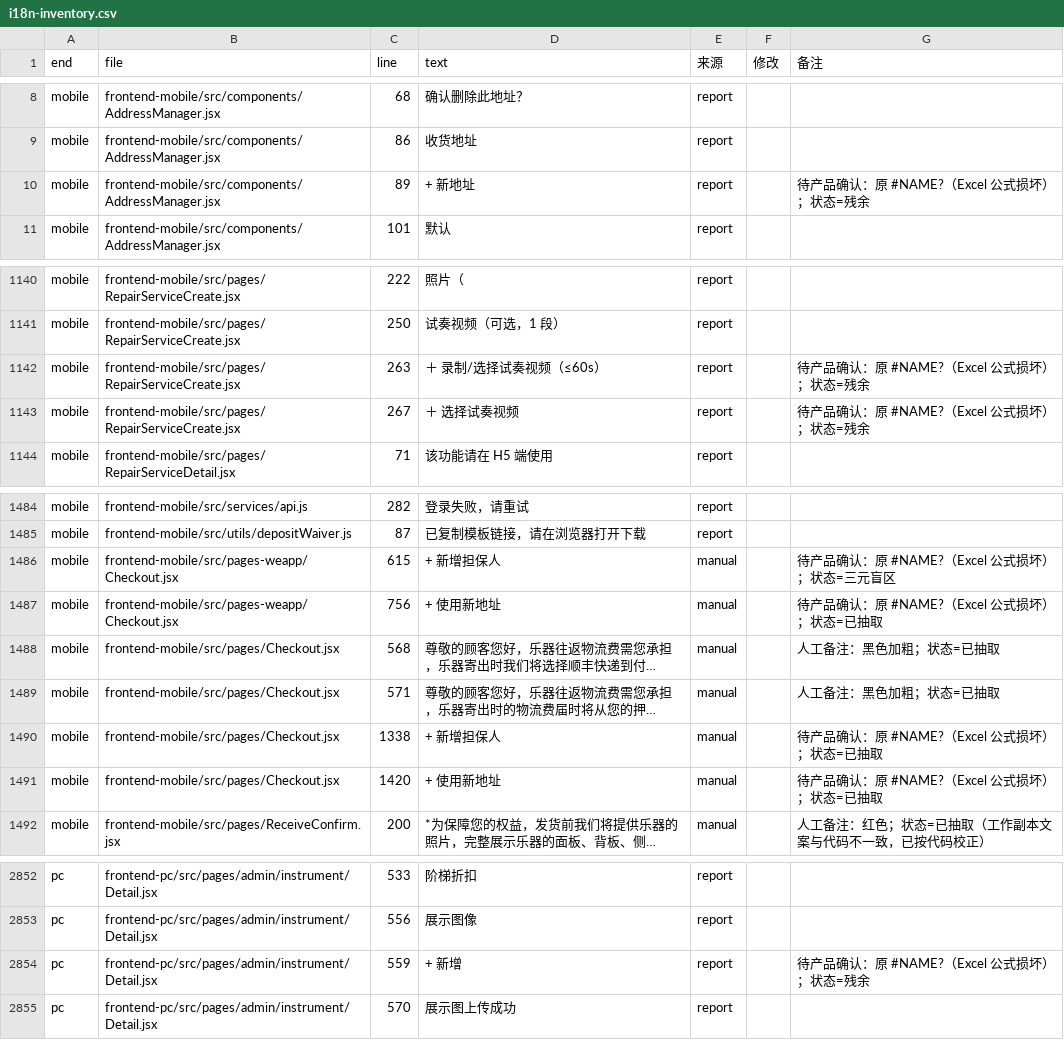
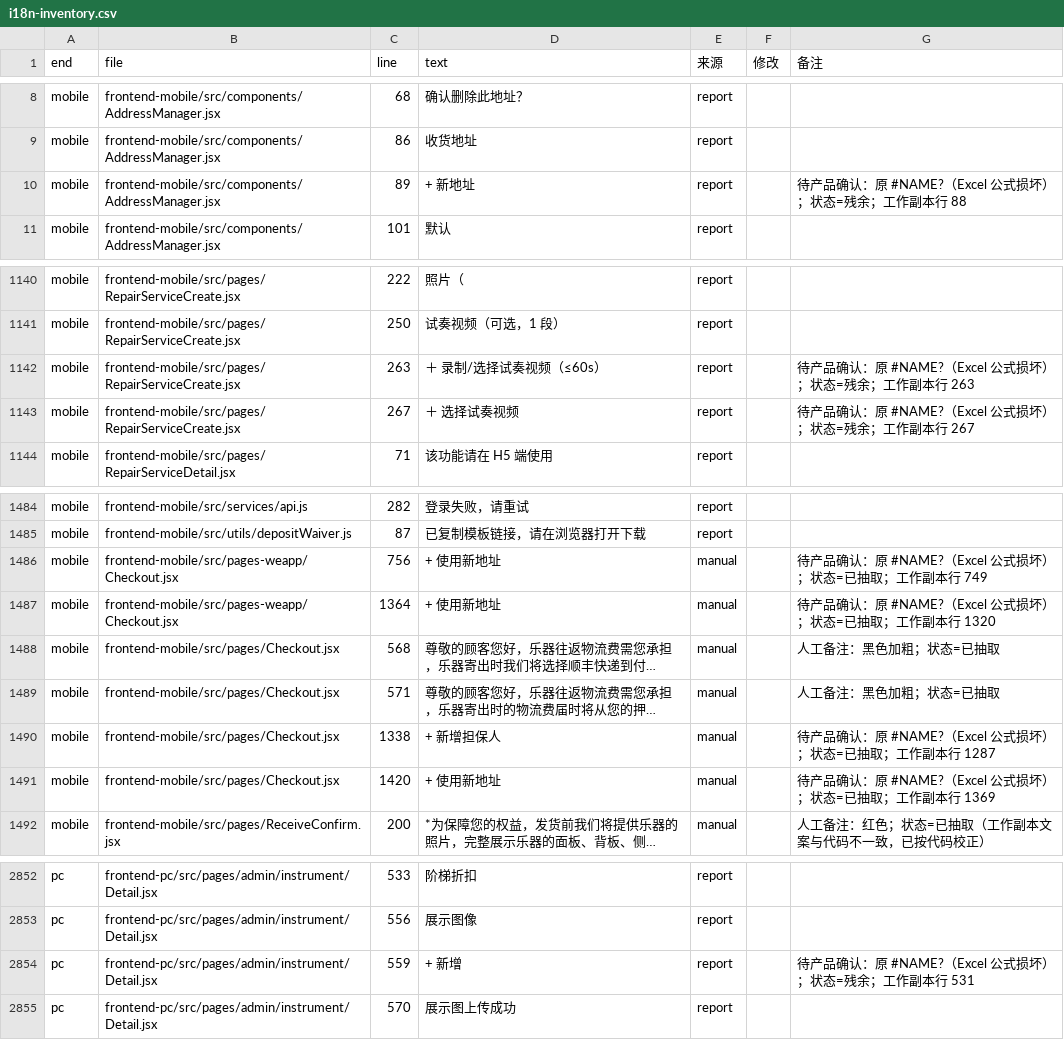
Before and after one commit to HiJohns/tuneloop, a CSV file: docs/ops/i18n-inventory.csv, drawn as a sheet; only a part is shown, gaps mark what is left out; long unchanged cells end in …; the diff names each change by its address in the sheet, - before the commit and + after, or states it on an @@ line.

Commit message:
Fix based on audit #2323: correct weapp #NAME? mapping and assert identity
Round 1 audit found the 8 #NAME? rows were only count-checked, so a wrong
mapping passed: pages-weapp/Checkout.jsx had one row rewritten as
"+ 新增担保人" (an unrelated ternary literal) while one "+ 使用新地址" was
lost.

Truth source: the working copy's (file, line) pairs plus the scan snapshot
that shares its line numbering; when the tagged line holds no literal
(JSXText starts on the next line), the next line is used.

- scripts/i18n-inventory-build.mjs: NAME_ERROR_REPAIRS now carries wcLine
  and resolves to the nearest current-code line, so both weapp entries map
  to "+ 使用新地址" (L756, L1364). Report-row marking picks exactly one row
  (nearest to wcLine) instead of every same-text row.
- scripts/i18n-inventory-verify.mjs: add --check-name-identity, comparing
  the (file, text) multiset of the 8 marked rows against the locked
  expectation; a swapped row now fails with identity_diff>0.
- docs/ops/i18n-inventory.csv|md: rebuilt (rows=3288, manual=15,
  name_error=8 unchanged; weapp rows corrected).

Verification: identity_diff=0; identity-wrong fixture -> NEGATIVE=2;
CHECK failures=0; parity diff=0; extractor tests 2/2.

Model: DeepSeek V4.1 Flash 1017

```diff
--- a/docs/ops/i18n-inventory.csv
+++ b/docs/ops/i18n-inventory.csv
-G10 (备注): 待产品确认：原 #NAME?（Excel 公式损坏）；状态=残余
+G10 (备注): 待产品确认：原 #NAME?（Excel 公式损坏）；状态=残余；工作副本行 88
-G1142 (备注): 待产品确认：原 #NAME?（Excel 公式损坏）；状态=残余
+G1142 (备注): 待产品确认：原 #NAME?（Excel 公式损坏）；状态=残余；工作副本行 263
-G1143 (备注): 待产品确认：原 #NAME?（Excel 公式损坏）；状态=残余
+G1143 (备注): 待产品确认：原 #NAME?（Excel 公式损坏）；状态=残余；工作副本行 267
-C1486 (line): 615
+C1486 (line): 756
-D1486 (text): + 新增担保人
+D1486 (text): + 使用新地址
-G1486 (备注): 待产品确认：原 #NAME?（Excel 公式损坏）；状态=三元盲区
+G1486 (备注): 待产品确认：原 #NAME?（Excel 公式损坏）；状态=已抽取；工作副本行 749
-C1487 (line): 756
+C1487 (line): 1364
-G1487 (备注): 待产品确认：原 #NAME?（Excel 公式损坏）；状态=已抽取
+G1487 (备注): 待产品确认：原 #NAME?（Excel 公式损坏）；状态=已抽取；工作副本行 1320
-G1490 (备注): 待产品确认：原 #NAME?（Excel 公式损坏）；状态=已抽取
+G1490 (备注): 待产品确认：原 #NAME?（Excel 公式损坏）；状态=已抽取；工作副本行 1287
-G1491 (备注): 待产品确认：原 #NAME?（Excel 公式损坏）；状态=已抽取
+G1491 (备注): 待产品确认：原 #NAME?（Excel 公式损坏）；状态=已抽取；工作副本行 1369
-G2854 (备注): 待产品确认：原 #NAME?（Excel 公式损坏）；状态=残余
+G2854 (备注): 待产品确认：原 #NAME?（Excel 公式损坏）；状态=残余；工作副本行 531
```
Also changed, not shown: 3 other files.
